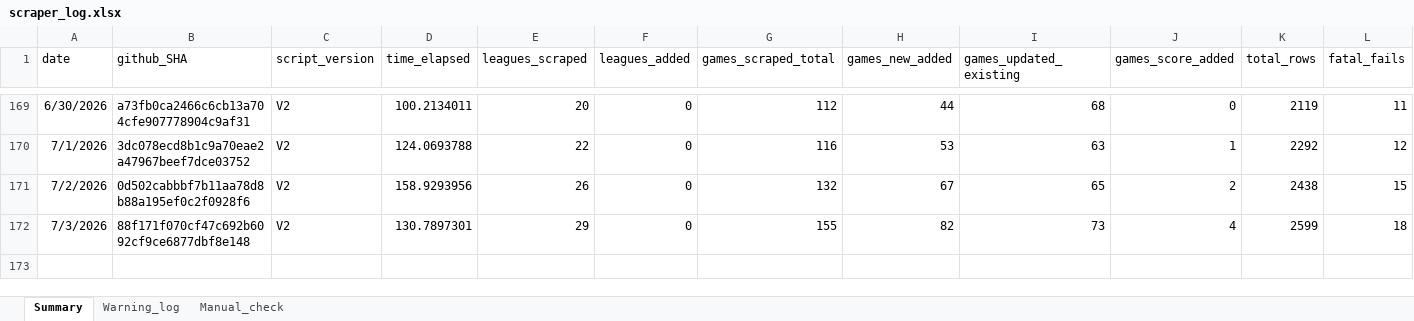
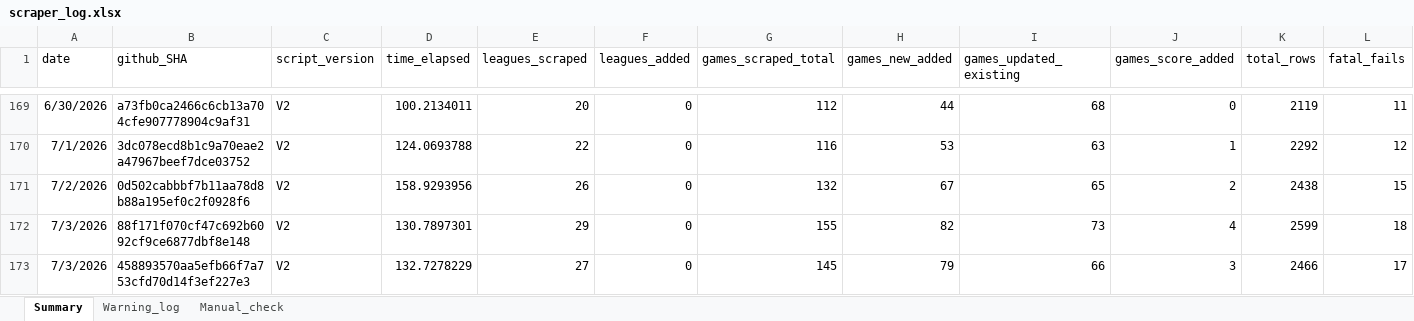
Before and after one commit to Auketas/football_betting, an Excel workbook: data/log/scraper_log.xlsx, sheet Summary, drawn as a sheet; only a part is shown, gaps mark what is left out; values as stored, in another font and other column widths than the file's, no borders; rows hold the shown columns only; the diff names each change by its address in the sheet, - before the commit and + after, or states it on an @@ line.

```diff
--- a/data/log/scraper_log.xlsx (sheet Summary)
+++ b/data/log/scraper_log.xlsx (sheet Summary)
+row 173: 7/3/2026 | 458893570aa5efb66f7a753cfd70d14f3ef227e3 | V2 | 132.7278229 | 27 | 0 | 145 | 79 | 66 | 3 | 2466 | 17
```
Also changed, not shown: 10 other files.
